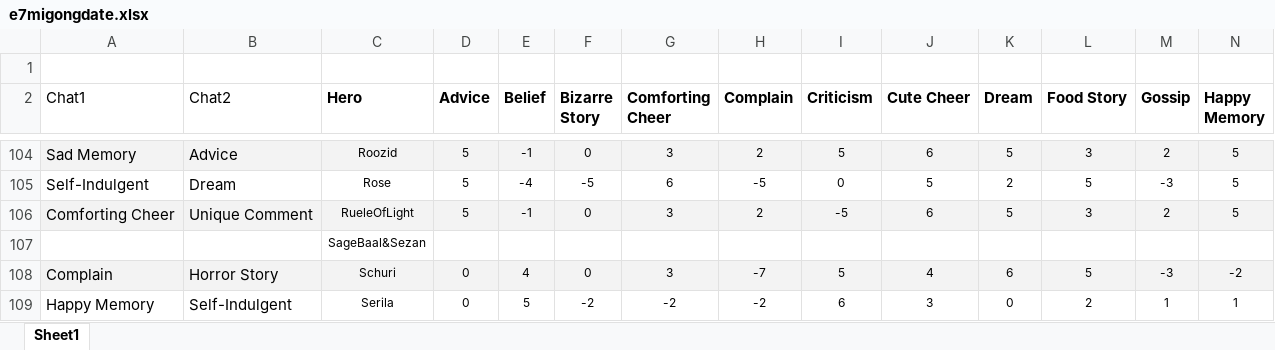
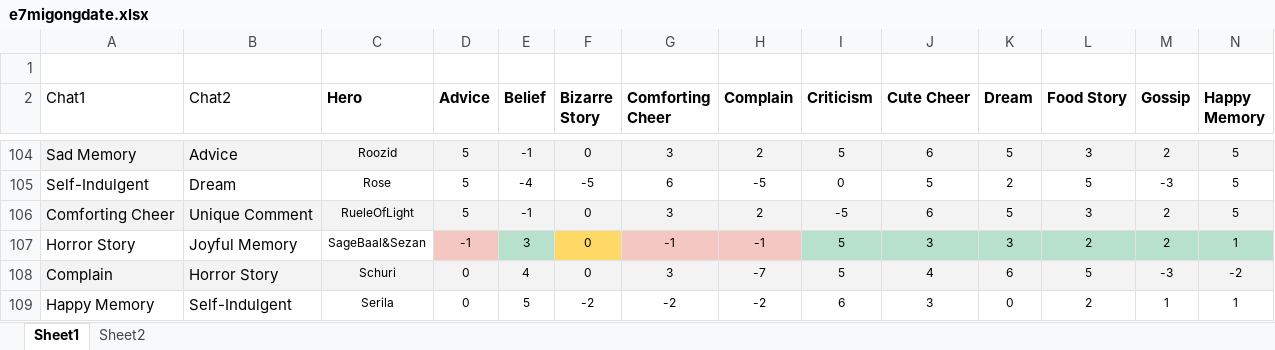
Before and after one commit to Gensonotsuki/qqbot1.5, an Excel workbook: e7migongdate.xlsx, sheet Sheet1, drawn as a sheet; only a part is shown, gaps mark what is left out; values as stored, in another font and other column widths than the file's, no borders; conditional formats not drawn; removed rows and columns are numbered as before the commit, all else as after; rows hold the shown columns only; the diff names each change by its address in the sheet, - before the commit and + after, or states it on an @@ line.

```diff
--- a/e7migongdate.xlsx (sheet Sheet1)
+++ b/e7migongdate.xlsx (sheet Sheet1)
+sheet tab: Sheet2
-row 107:  |  | SageBaal&Sezan
+row 107: Horror Story | Joyful Memory | SageBaal&Sezan | -1 | 3 | 0 | -1 | -1 | 5 | 3 | 3 | 2 | 2 | 1
```
Also changed, not shown: 8 other files.
